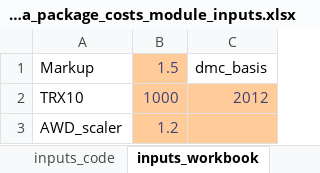
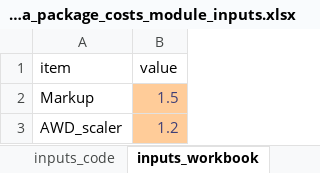
Before and after one commit to USEPA/EPA_OMEGA_Model, an Excel workbook: omega_preproc/alpha_package_costs/inputs/alpha_package_costs_module_inputs.xlsx, sheet inputs_workbook, drawn as a sheet; values as stored, in another font and other column widths than the file's, no borders; removed rows and columns are numbered as before the commit, all else as after; the diff names each change by its address in the sheet, - before the commit and + after, or states it on an @@ line.

Commit message:
Continue alpha_package_costs.py documentation. Updates to alpha_package_costs_module_inputs.xlsx file (no changes to any results).

```diff
--- a/omega_preproc/alpha_package_costs/inputs/alpha_package_costs_module_inputs.xlsx (sheet inputs_workbook)
+++ b/omega_preproc/alpha_package_costs/inputs/alpha_package_costs_module_inputs.xlsx (sheet inputs_workbook)
-column C, row 1: dmc_basis
+row 1: item | value
-row 2: TRX10 | 1000 | 2012
```
Also changed, not shown: sheet hev_nonbattery, sheet bev_nonbattery_single, sheet bev_nonbattery_dual, sheet bev_curves, sheet hev_curves, 2 other files.
